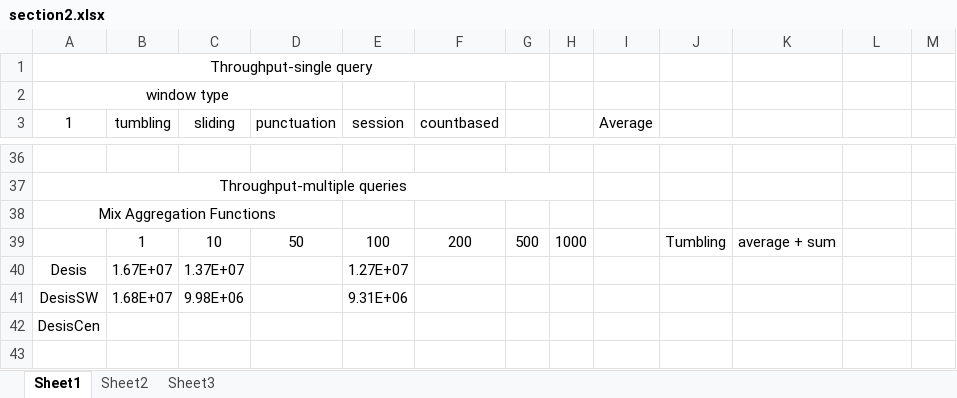
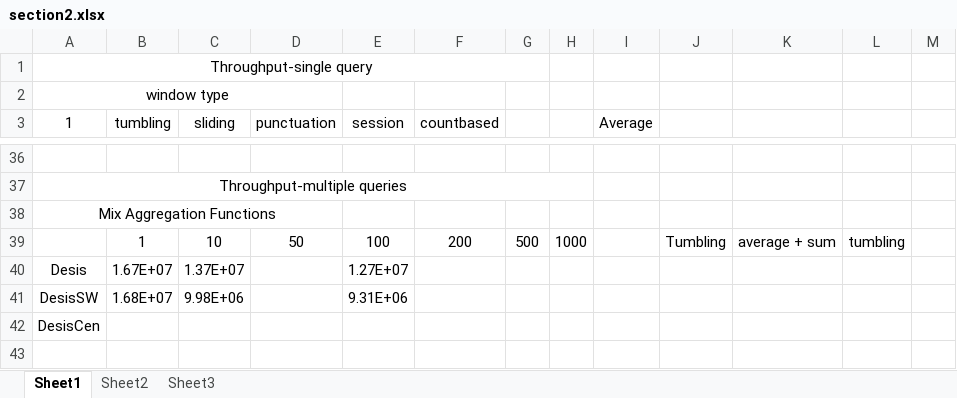
Before and after one commit to wywclmqf/DESengine, an Excel workbook: results/section2.xlsx, sheet Sheet1, drawn as a sheet; only a part is shown, gaps mark what is left out; values as stored, in another font and other column widths than the file's, no borders; the diff names each change by its address in the sheet, - before the commit and + after, or states it on an @@ line.

```diff
--- a/results/section2.xlsx (sheet Sheet1)
+++ b/results/section2.xlsx (sheet Sheet1)
-L39: (empty)
+L39: tumbling
```
Also changed, not shown: results/section1.xlsx, 34 other files.
